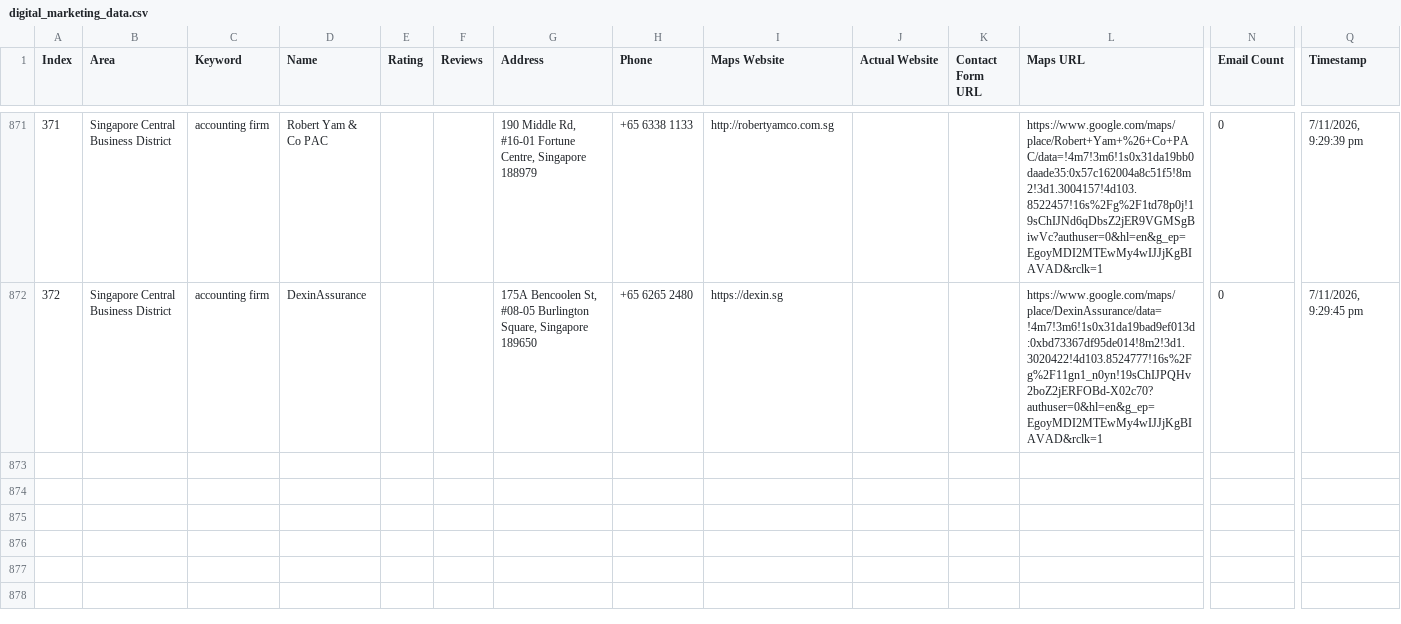
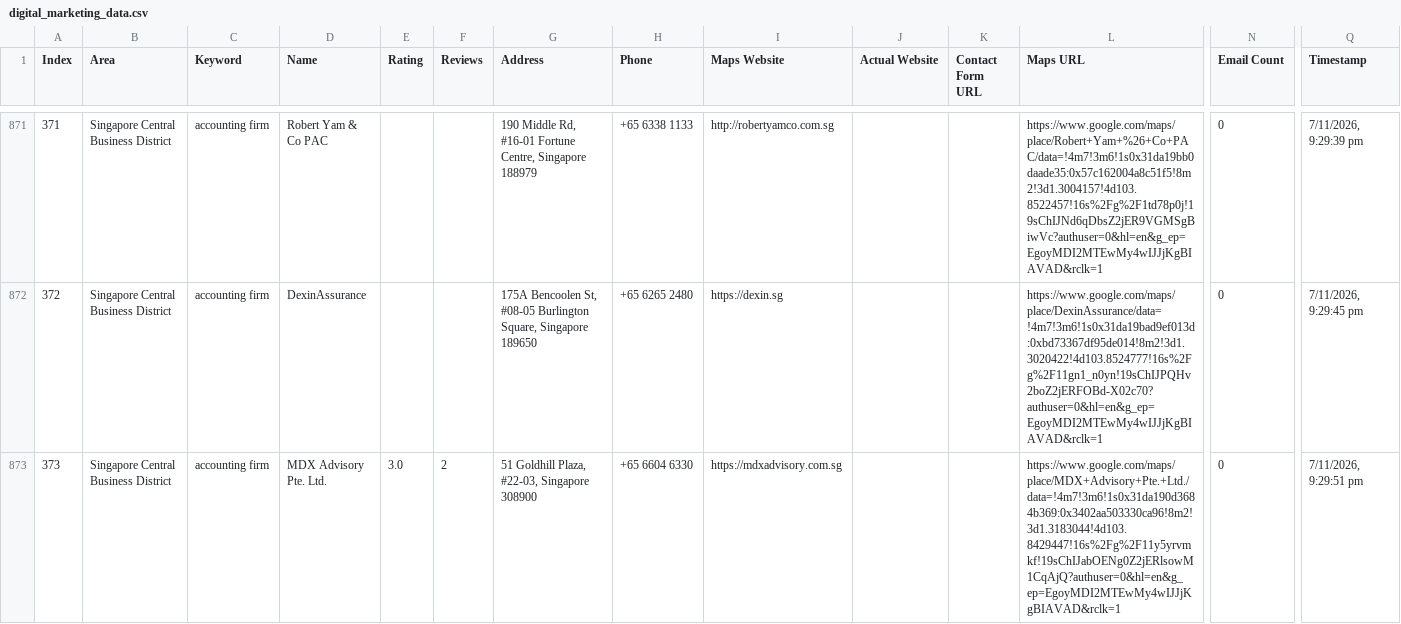
Before and after one commit to AhtehshamSanandwala/outreach-automation, a CSV file: digital_marketing_data.csv, drawn as a sheet; only a part is shown, gaps mark what is left out; rows hold the shown columns only; the diff names each change by its address in the sheet, - before the commit and + after, or states it on an @@ line.

```diff
--- a/digital_marketing_data.csv
+++ b/digital_marketing_data.csv
+row 873: 373 | Singapore Central Business District | accounting firm | MDX Advisory Pte. Ltd. | 3.0 | 2 | 51 Goldhill Plaza, #22-03, Singapore 308900 | +65 6604 6330 | https://mdxadvisory.com.sg |  |  | https://www.google.com/maps/place/MDX+Advisory+Pte.+Ltd./data=!4m7!3m6!1s0x31da190d3684b369:0x3402aa503330ca96!8m2!3d1.3183044!4d103.8429447!16s%2Fg%2F11y5yrvmkf!19sChIJabOENg0Z2jERlsowM1CqAjQ?authuser=0&hl=en&g_ep=EgoyMDI2MTEwMy4wIJJjKgBIAVAD&rclk=1 | 0 | 7/11/2026, 9:29:51 pm
```
Also changed, not shown: 1 other file.
